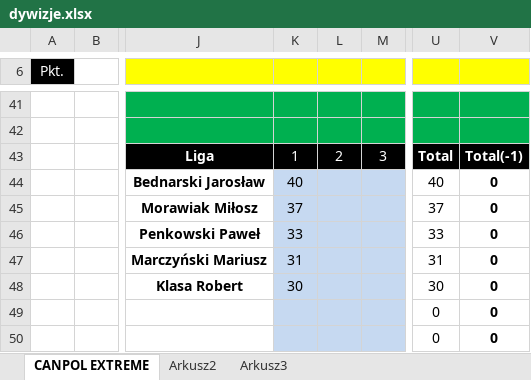
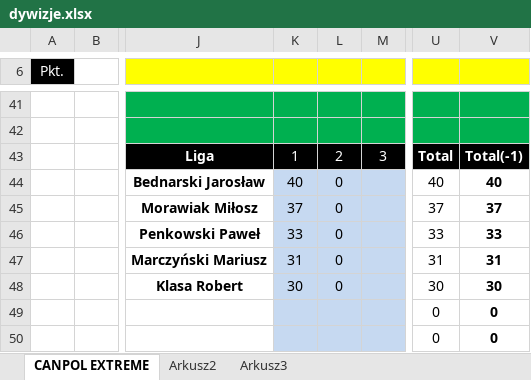
Before and after one commit to canpolextreme/wyniki, an Excel workbook: wyniki/dywizje.xlsx, sheet CANPOL EXTREME, drawn as a sheet; only a part is shown, gaps mark what is left out; values as stored, in another font and other column widths than the file's, no borders; the diff covers the shown part only; the diff names each change by its address in the sheet, - before the commit and + after, or states it on an @@ line.

```diff
--- a/wyniki/dywizje.xlsx (sheet CANPOL EXTREME)
+++ b/wyniki/dywizje.xlsx (sheet CANPOL EXTREME)
-L44:L48: (empty)
+L44:L48: 0
-V44: 0
+V44: 40
-V45: 0
+V45: 37
-V46: 0
+V46: 33
-V47: 0
+V47: 31
-V48: 0
+V48: 30
```
Also changed, not shown: 30 edited cells elsewhere in this sheet.
